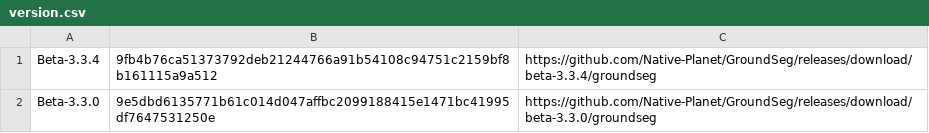
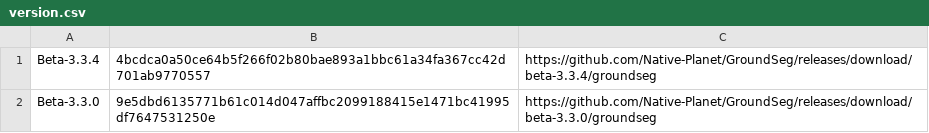
Before and after one commit to Native-Planet/GroundSeg, a CSV file: release/version.csv, drawn as a sheet.

```diff
--- a/release/version.csv
+++ b/release/version.csv
@@ -1,2 +1,2 @@
-Beta-3.3.4,9fb4b76ca51373792deb21244766a91b54108c94751c2159bf8b161115a9a512,https://github.com/Native-Planet/GroundSeg/releases/download/beta-3.3.4/groundseg
+Beta-3.3.4,4bcdca0a50ce64b5f266f02b80bae893a1bbc61a34fa367cc42d701ab9770557,https://github.com/Native-Planet/GroundSeg/releases/download/beta-3.3.4/groundseg
 Beta-3.3.0,9e5dbd6135771b61c014d047affbc2099188415e1471bc41995df7647531250e,https://github.com/Native-Planet/GroundSeg/releases/download/beta-3.3.0/groundseg
```
Also changed, not shown: 1 other file.
